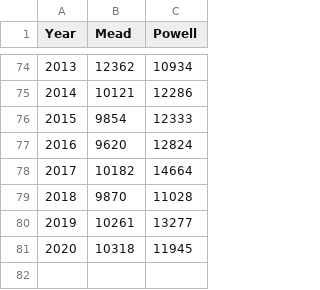
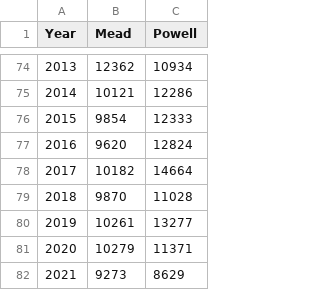
Before and after one commit to johnrfleck/colorado-river, a CSV file: data/meadpowell.csv, drawn as a sheet; only a part is shown, gaps mark what is left out.

Commit message:
Updating with most probably reservoir levels from January 2021 24-month study

```diff
--- a/data/meadpowell.csv
+++ b/data/meadpowell.csv
@@ -80,2 +80,3 @@
 2019,10261,13277
-2020,10318,11945
+2020,10279,11371
+2021,9273,8629
```
